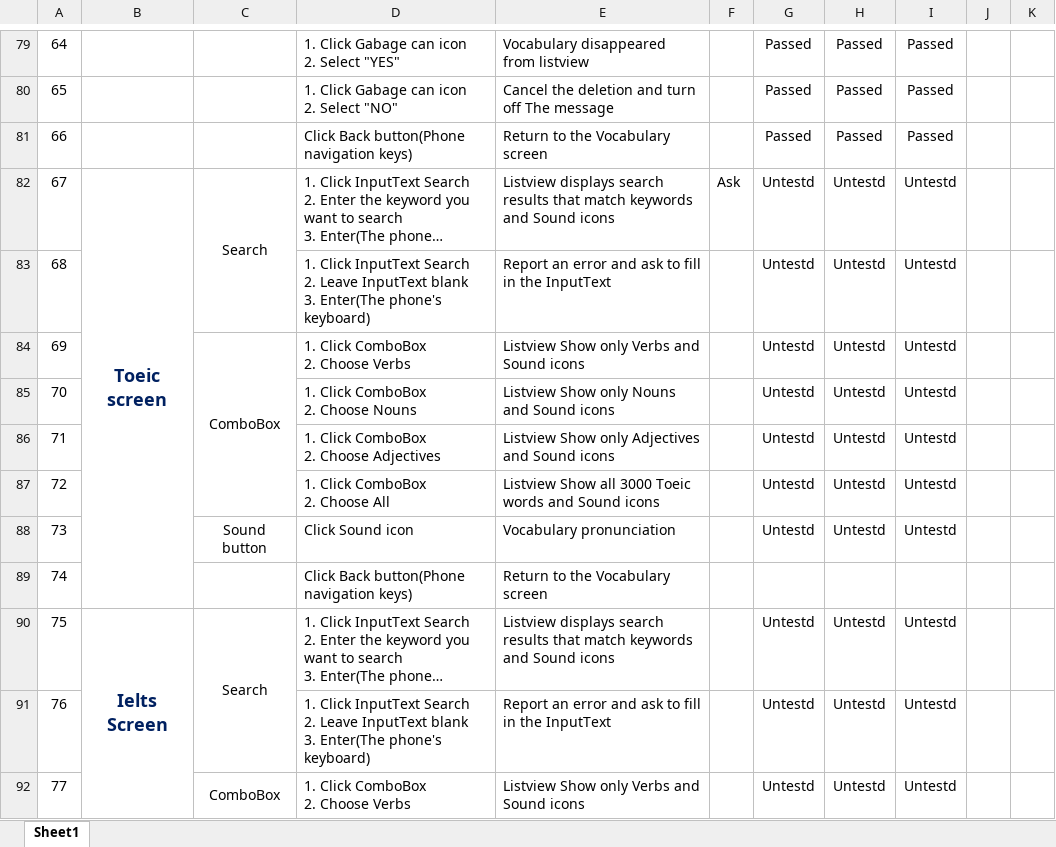
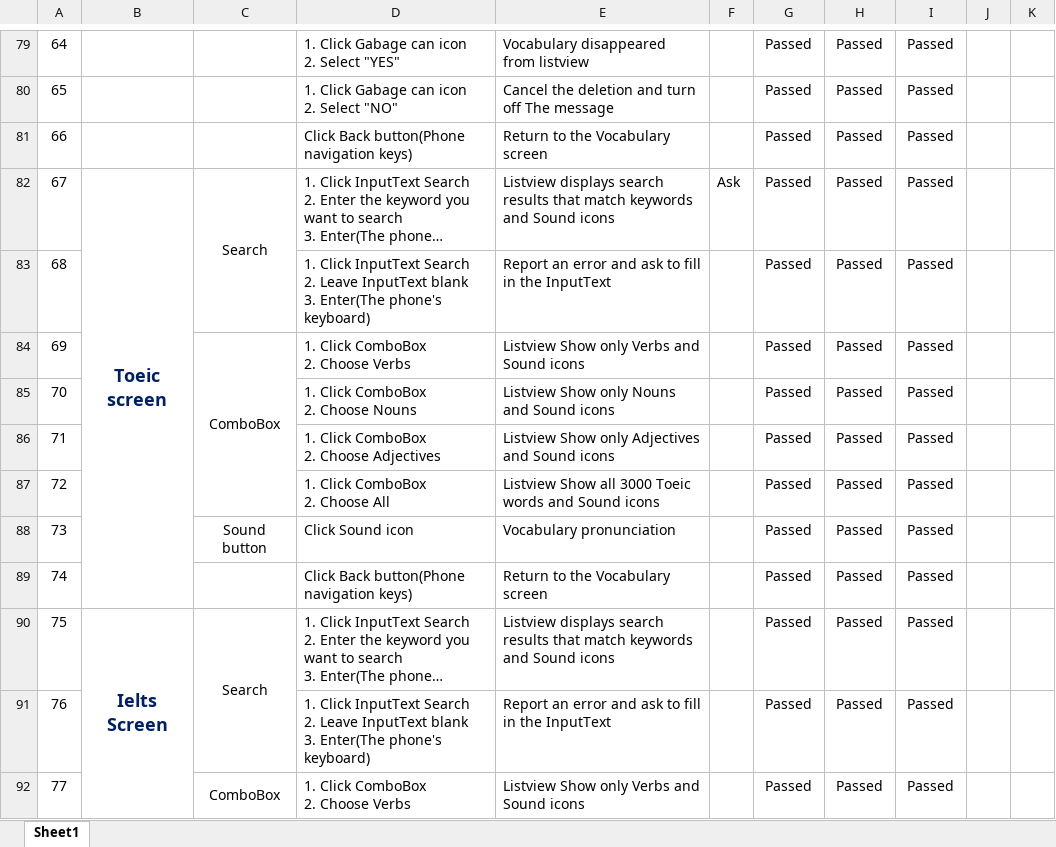
Before and after one commit to IMD246/ChuyenDe12, an Excel workbook: TestCase-Reup.xlsx, sheet Sheet1, drawn as a sheet; only a part is shown, gaps mark what is left out; long unchanged cells end in …; values as stored, in another font and other column widths than the file's, no borders; conditional formats not drawn; the diff covers the shown part only; the diff names each change by its address in the sheet, - before the commit and + after, or states it on an @@ line.

Commit message:
update sua loi vang app

```diff
--- a/TestCase-Reup.xlsx (sheet Sheet1)
+++ b/TestCase-Reup.xlsx (sheet Sheet1)
-G82:G88: Untestd
+G82:G88: Passed
-H82:H88: Untestd
+H82:H88: Passed
-I82:I88: Untestd
+I82:I88: Passed
-G89: (empty)
+G89: Passed
-H89: (empty)
+H89: Passed
-I89: (empty)
+I89: Passed
-G90:G92: Untestd
+G90:G92: Passed
-H90:H92: Untestd
+H90:H92: Passed
-I90:I92: Untestd
+I90:I92: Passed
```
Also changed, not shown: 46 edited cells elsewhere in this sheet.
